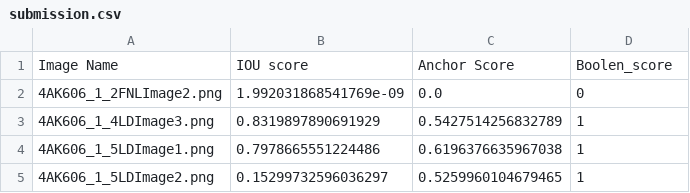
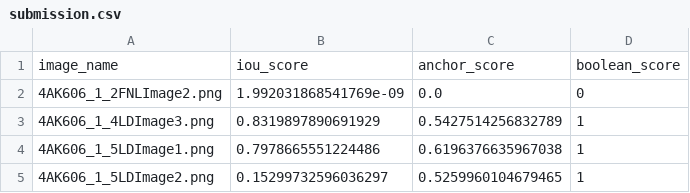
Before and after one commit to vedhanth66/Runway_Detection, a CSV file: submission.csv, drawn as a sheet; only a part is shown; removed rows and columns are numbered as before the commit, all else as after; the diff names each change by its address in the sheet, - before the commit and + after, or states it on an @@ line.

```diff
--- a/submission.csv
+++ b/submission.csv
-row 1: Image Name | IOU score | Anchor Score | Boolen_score
+row 1: image_name | iou_score | anchor_score | boolean_score
```
Also changed, not shown: 7 other files.
